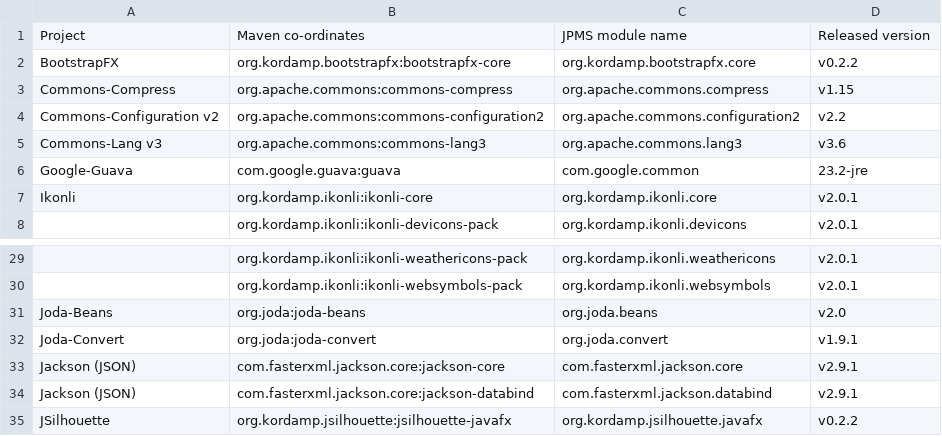
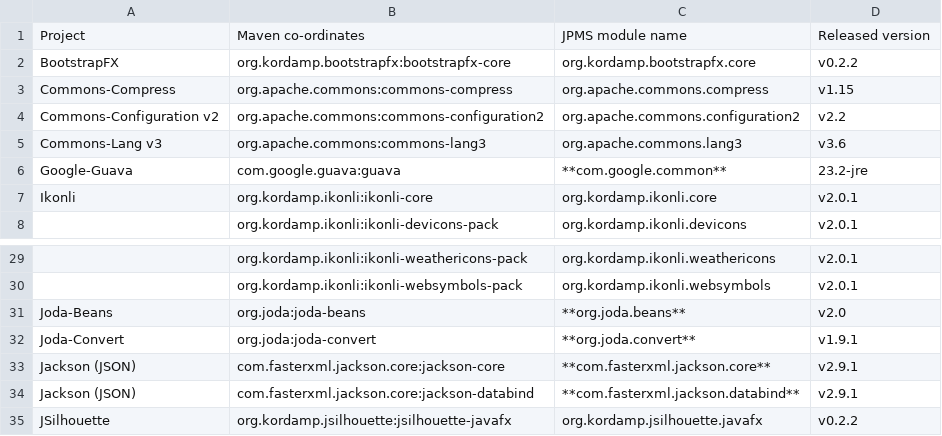
Before and after one commit to codetojoy/Git_Sandbox, a CSV file: modules.csv, drawn as a sheet; only a part is shown, gaps mark what is left out.

Commit message:
incremental change as part of a larger frenzy of activity

```diff
--- a/modules.csv
+++ b/modules.csv
@@ -5,3 +5,3 @@
 "Commons-Lang v3","org.apache.commons:commons-lang3","org.apache.commons.lang3","v3.6"
-"Google-Guava","com.google.guava:guava","com.google.common","23.2-jre"
+"Google-Guava","com.google.guava:guava","**com.google.common**","23.2-jre"
 "Ikonli","org.kordamp.ikonli:ikonli-core","org.kordamp.ikonli.core","v2.0.1"
@@ -30,6 +30,6 @@
 "","org.kordamp.ikonli:ikonli-websymbols-pack","org.kordamp.ikonli.websymbols","v2.0.1"
-"Joda-Beans","org.joda:joda-beans","org.joda.beans","v2.0"
-"Joda-Convert","org.joda:joda-convert","org.joda.convert","v1.9.1"
-"Jackson (JSON)","com.fasterxml.jackson.core:jackson-core","com.fasterxml.jackson.core","v2.9.1"
-"Jackson (JSON)","com.fasterxml.jackson.core:jackson-databind","com.fasterxml.jackson.databind","v2.9.1"
+"Joda-Beans","org.joda:joda-beans","**org.joda.beans**","v2.0"
+"Joda-Convert","org.joda:joda-convert","**org.joda.convert**","v1.9.1"
+"Jackson (JSON)","com.fasterxml.jackson.core:jackson-core","**com.fasterxml.jackson.core**","v2.9.1"
+"Jackson (JSON)","com.fasterxml.jackson.core:jackson-databind","**com.fasterxml.jackson.databind**","v2.9.1"
 "JSilhouette","org.kordamp.jsilhouette:jsilhouette-javafx","org.kordamp.jsilhouette.javafx","v0.2.2"
```
